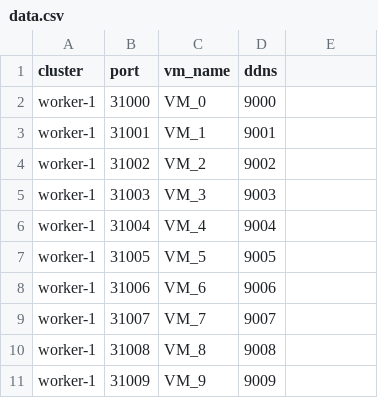
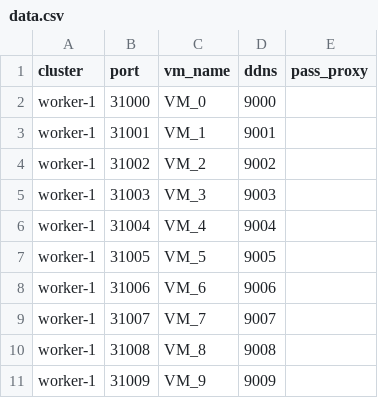
Before and after one commit to ondinhk/vm-manager-system, a CSV file: deploy/templates/data.csv, drawn as a sheet; the diff names each change by its address in the sheet, - before the commit and + after, or states it on an @@ line.

Commit message:
update value

```diff
--- a/deploy/templates/data.csv
+++ b/deploy/templates/data.csv
-E1: (empty)
+E1: pass_proxy
```
Also changed, not shown: 1 other file.
